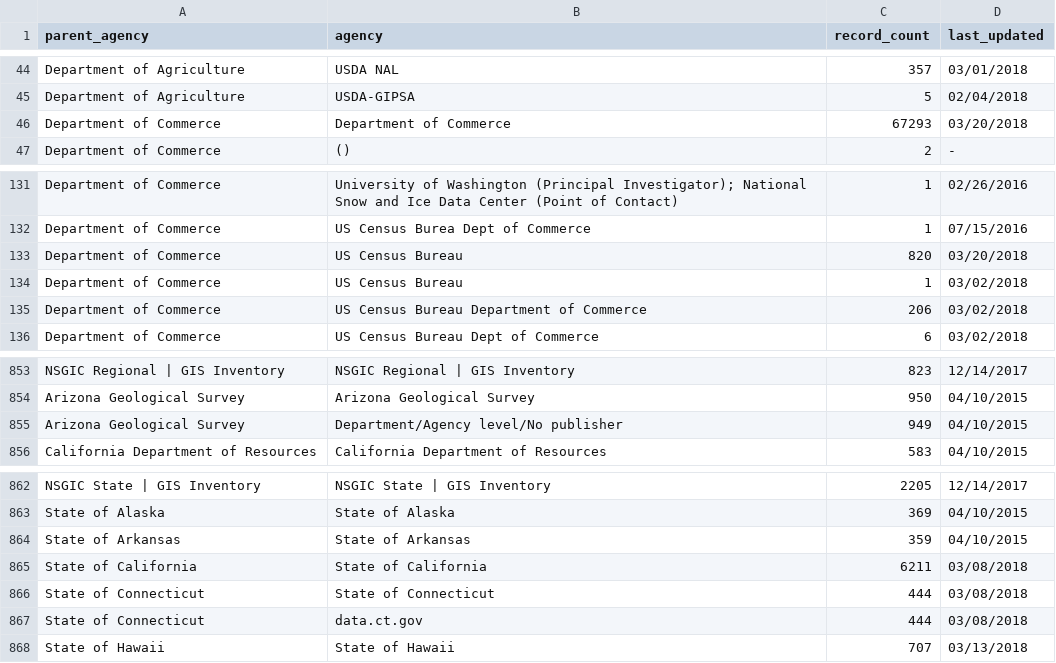
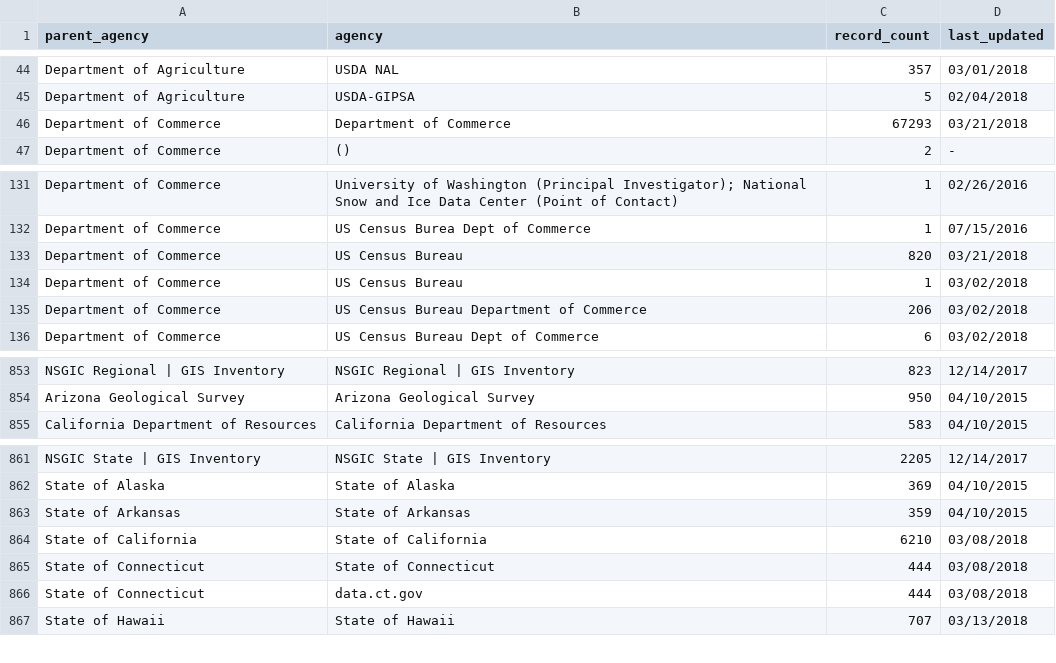
Before and after one commit to hancush/eyeball, a CSV file: archive.csv, drawn as a sheet; only a part is shown, gaps mark what is left out.

```diff
--- a/archive.csv
+++ b/archive.csv
@@ -45,3 +45,3 @@ Department of Agriculture,USDA NAL,357,03/01/2018
 Department of Agriculture,USDA-GIPSA,5,02/04/2018
-Department of Commerce,Department of Commerce,67293,03/20/2018
+Department of Commerce,Department of Commerce,67293,03/21/2018
 Department of Commerce,(),2,-
@@ -132,3 +132,3 @@ Department of Commerce,University of Washington (Principal Investigator); Nation
 Department of Commerce,US Census Burea Dept of Commerce,1,07/15/2016
-Department of Commerce,US Census Bureau,820,03/20/2018
+Department of Commerce,US Census Bureau,820,03/21/2018
 Department of Commerce,US Census Bureau,1,03/02/2018
@@ -854,3 +854,2 @@ NSGIC Regional | GIS Inventory,NSGIC Regional | GIS Inventory,823,12/14/2017
 Arizona Geological Survey,Arizona Geological Survey,950,04/10/2015
-Arizona Geological Survey,Department/Agency level/No publisher,949,04/10/2015
 California Department of Resources,California Department of Resources,583,04/10/2015
@@ -864,3 +863,3 @@ State of Alaska,State of Alaska,369,04/10/2015
 State of Arkansas,State of Arkansas,359,04/10/2015
-State of California,State of California,6211,03/08/2018
+State of California,State of California,6210,03/08/2018
 State of Connecticut,State of Connecticut,444,03/08/2018
```
Also changed, not shown: output/churn_summary.csv, output/log.csv.
